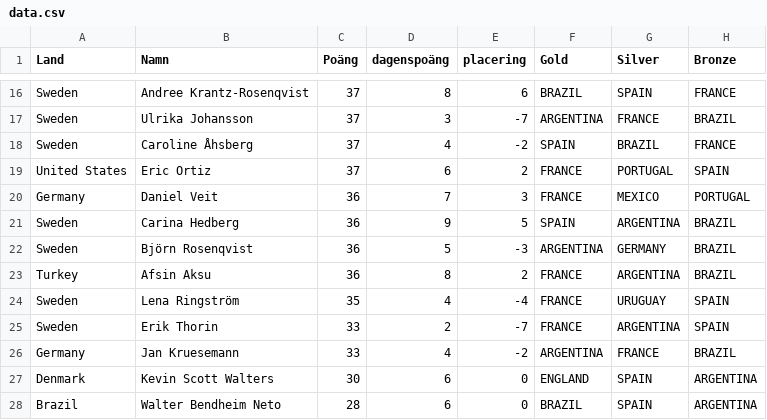
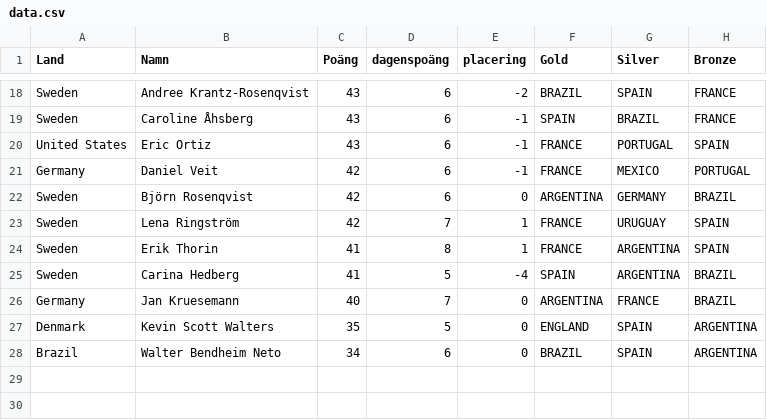
Before and after one commit to XapaQQ/VM-2026-Bosch, a CSV file: data.csv, drawn as a sheet; only a part is shown, gaps mark what is left out; removed rows and columns are numbered as before the commit, all else as after; the diff covers the shown part only; the diff names each change by its address in the sheet, - before the commit and + after, or states it on an @@ line.

```diff
--- a/data.csv
+++ b/data.csv
-C18 (Poäng): 37
+C18 (Poäng): 43
-D18 (dagenspoäng): 8
+D18 (dagenspoäng): 6
-E18 (placering): 6
+E18 (placering): -2
-row 17: Sweden | Ulrika Johansson | 37 | 3 | -7 | ARGENTINA | FRANCE | BRAZIL
-C19:C20 (Poäng): 37
+C19:C20 (Poäng): 43
-D19 (dagenspoäng): 4
+D19 (dagenspoäng): 6
-E19 (placering): -2
+E19 (placering): -1
-E20 (placering): 2
+E20 (placering): -1
-C21 (Poäng): 36
+C21 (Poäng): 42
-D21 (dagenspoäng): 7
+D21 (dagenspoäng): 6
-E21 (placering): 3
+E21 (placering): -1
-row 21: Sweden | Carina Hedberg | 36 | 9 | 5 | SPAIN | ARGENTINA | BRAZIL
-C22 (Poäng): 36
+C22 (Poäng): 42
-D22 (dagenspoäng): 5
+D22 (dagenspoäng): 6
-E22 (placering): -3
+E22 (placering): 0
-row 23: Turkey | Afsin Aksu | 36 | 8 | 2 | FRANCE | ARGENTINA | BRAZIL
-C23 (Poäng): 35
+C23 (Poäng): 42
-D23 (dagenspoäng): 4
+D23 (dagenspoäng): 7
-E23 (placering): -4
+E23 (placering): 1
-C24 (Poäng): 33
+C24 (Poäng): 41
-D24 (dagenspoäng): 2
+D24 (dagenspoäng): 8
-E24 (placering): -7
+E24 (placering): 1
+row 25: Sweden | Carina Hedberg | 41 | 5 | -4 | SPAIN | ARGENTINA | BRAZIL
-C26 (Poäng): 33
+C26 (Poäng): 40
-D26 (dagenspoäng): 4
+D26 (dagenspoäng): 7
-E26 (placering): -2
+E26 (placering): 0
-C27 (Poäng): 30
+C27 (Poäng): 35
-D27 (dagenspoäng): 6
+D27 (dagenspoäng): 5
-C28 (Poäng): 28
+C28 (Poäng): 34
```
Also changed, not shown: 7 added rows, 5 removed rows and 25 edited cells elsewhere in this file.
